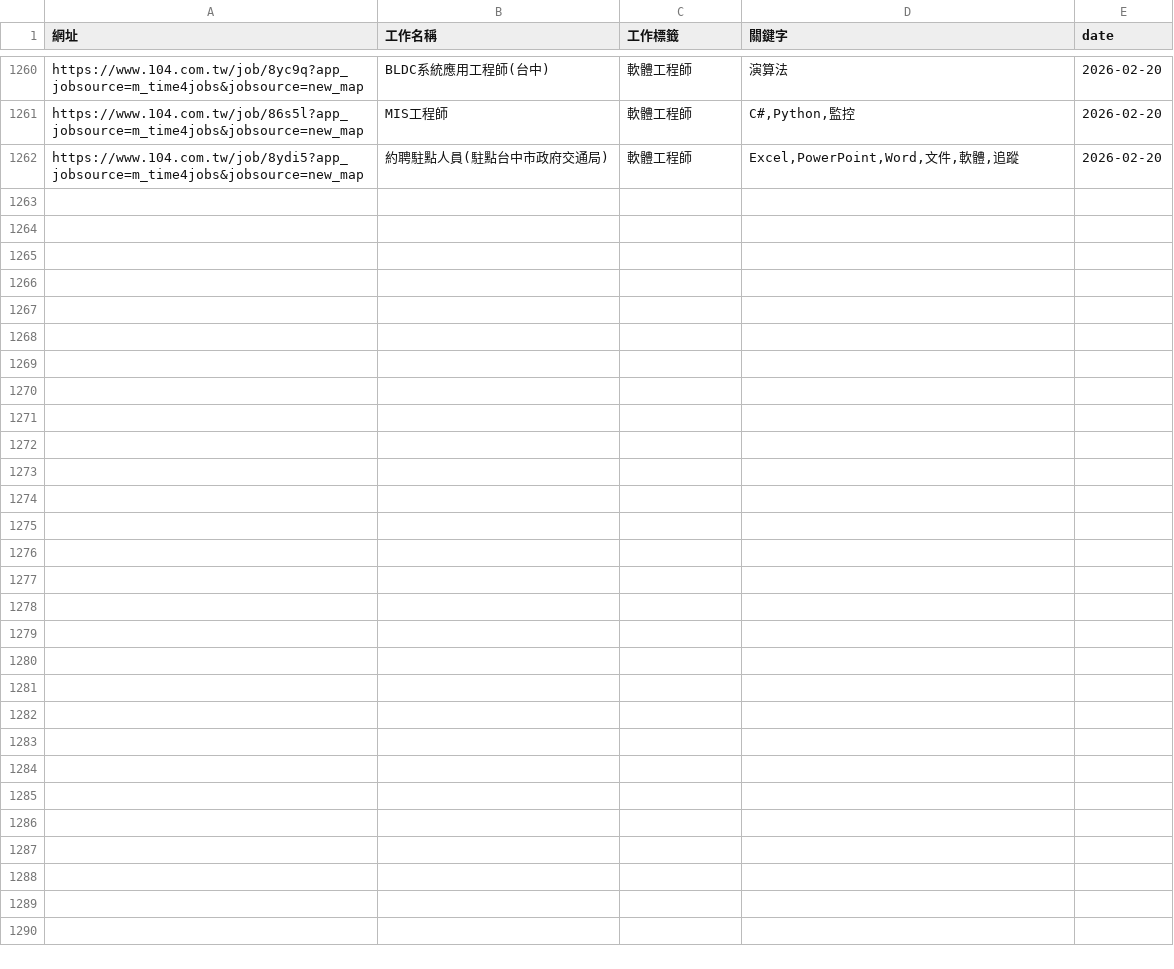
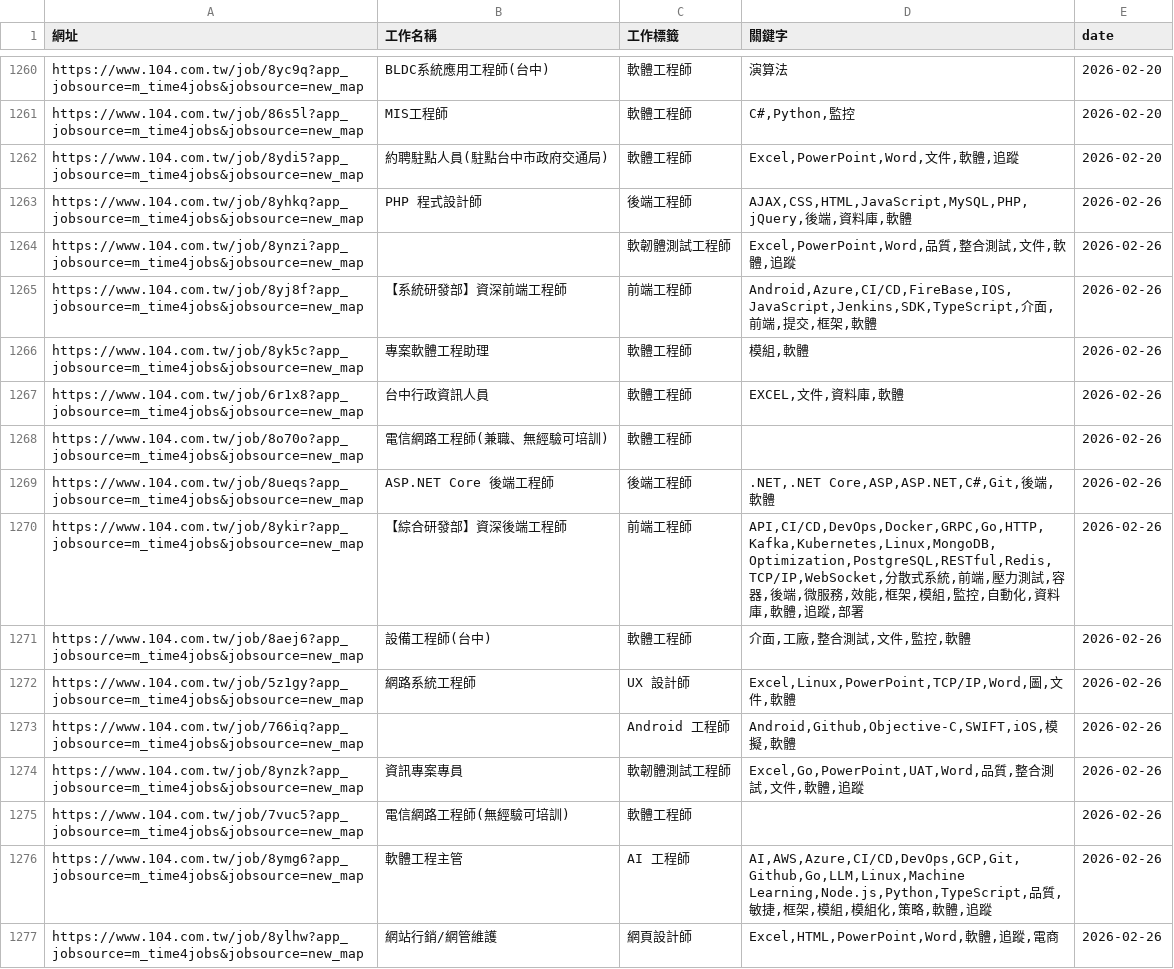
Before and after one commit to CUTFYSH1101/job-104-scraper, a CSV file: public/data/9.6公里內 所有工程師/9999-99-99/claude/merged.csv, drawn as a sheet; only a part is shown, gaps mark what is left out; the diff names each change by its address in the sheet, - before the commit and + after, or states it on an @@ line.

```diff
--- a/public/data/9.6公里內 所有工程師/9999-99-99/claude/merged.csv
+++ b/public/data/9.6公里內 所有工程師/9999-99-99/claude/merged.csv
+row 1263: https://www.104.com.tw/job/8yhkq?app_jobsource=m_time4jobs&jobsource=new_map | PHP 程式設計師 | 後端工程師 | AJAX,CSS,HTML,JavaScript,MySQL,PHP,jQuery,後端,資料庫,軟體 | 2026-02-26
+row 1264: https://www.104.com.tw/job/8ynzi?app_jobsource=m_time4jobs&jobsource=new_map |  | 軟韌體測試工程師 | Excel,PowerPoint,Word,品質,整合測試,文件,軟體,追蹤 | 2026-02-26
+row 1265: https://www.104.com.tw/job/8yj8f?app_jobsource=m_time4jobs&jobsource=new_map | 【系統研發部】資深前端工程師 | 前端工程師 | Android,Azure,CI/CD,FireBase,IOS,JavaScript,Jenkins,SDK,TypeScript,介面,前端,提交,框架,軟體 | 2026-02-26
+row 1266: https://www.104.com.tw/job/8yk5c?app_jobsource=m_time4jobs&jobsource=new_map | 專案軟體工程助理 | 軟體工程師 | 模組,軟體 | 2026-02-26
+row 1267: https://www.104.com.tw/job/6r1x8?app_jobsource=m_time4jobs&jobsource=new_map | 台中行政資訊人員 | 軟體工程師 | EXCEL,文件,資料庫,軟體 | 2026-02-26
+row 1268: https://www.104.com.tw/job/8o70o?app_jobsource=m_time4jobs&jobsource=new_map | 電信網路工程師(兼職、無經驗可培訓) | 軟體工程師 |  | 2026-02-26
+row 1269: https://www.104.com.tw/job/8ueqs?app_jobsource=m_time4jobs&jobsource=new_map | ASP.NET Core 後端工程師 | 後端工程師 | .NET,.NET Core,ASP,ASP.NET,C#,Git,後端,軟體 | 2026-02-26
+row 1270: https://www.104.com.tw/job/8ykir?app_jobsource=m_time4jobs&jobsource=new_map | 【綜合研發部】資深後端工程師 | 前端工程師 | API,CI/CD,DevOps,Docker,GRPC,Go,HTTP,Kafka,Kubernetes,Linux,MongoDB,Optimization,PostgreSQL,RESTful,Redis,TCP/IP,WebSocket,分散式系統,前端,壓力測試,容器,後端,微服務,效能,框架,模組,監控,自動化,資料庫,軟體,追蹤,部署 | 2026-02-26
+row 1271: https://www.104.com.tw/job/8aej6?app_jobsource=m_time4jobs&jobsource=new_map | 設備工程師(台中) | 軟體工程師 | 介面,工廠,整合測試,文件,監控,軟體 | 2026-02-26
+row 1272: https://www.104.com.tw/job/5z1gy?app_jobsource=m_time4jobs&jobsource=new_map | 網路系統工程師 | UX 設計師 | Excel,Linux,PowerPoint,TCP/IP,Word,圖,文件,軟體 | 2026-02-26
+row 1273: https://www.104.com.tw/job/766iq?app_jobsource=m_time4jobs&jobsource=new_map |  | Android 工程師 | Android,Github,Objective-C,SWIFT,iOS,模擬,軟體 | 2026-02-26
+row 1274: https://www.104.com.tw/job/8ynzk?app_jobsource=m_time4jobs&jobsource=new_map | 資訊專案專員 | 軟韌體測試工程師 | Excel,Go,PowerPoint,UAT,Word,品質,整合測試,文件,軟體,追蹤 | 2026-02-26
+row 1275: https://www.104.com.tw/job/7vuc5?app_jobsource=m_time4jobs&jobsource=new_map | 電信網路工程師(無經驗可培訓) | 軟體工程師 |  | 2026-02-26
+row 1276: https://www.104.com.tw/job/8ymg6?app_jobsource=m_time4jobs&jobsource=new_map | 軟體工程主管 | AI 工程師 | AI,AWS,Azure,CI/CD,DevOps,GCP,Git,Github,Go,LLM,Linux,Machine Learning,Node.js,Python,TypeScript,品質,敏捷,框架,模組,模組化,策略,軟體,追蹤 | 2026-02-26
+row 1277: https://www.104.com.tw/job/8ylhw?app_jobsource=m_time4jobs&jobsource=new_map | 網站行銷/網管維護 | 網頁設計師 | Excel,HTML,PowerPoint,Word,軟體,追蹤,電商 | 2026-02-26
```
Also changed, not shown: 4 other files.
